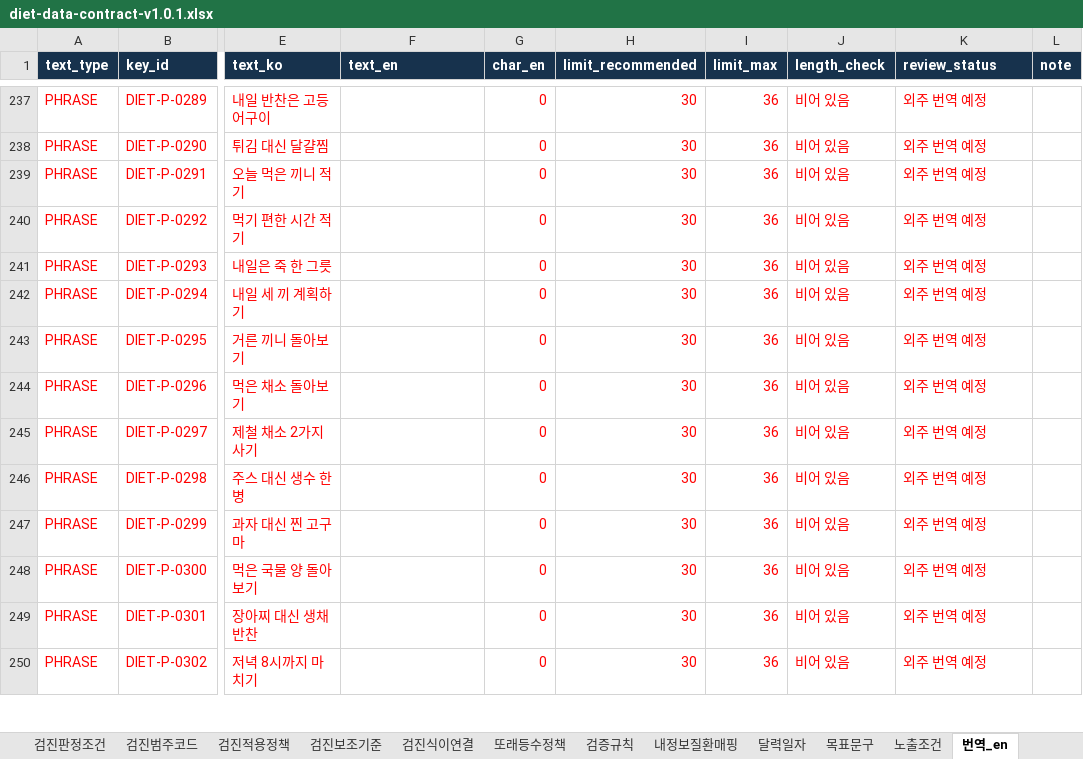
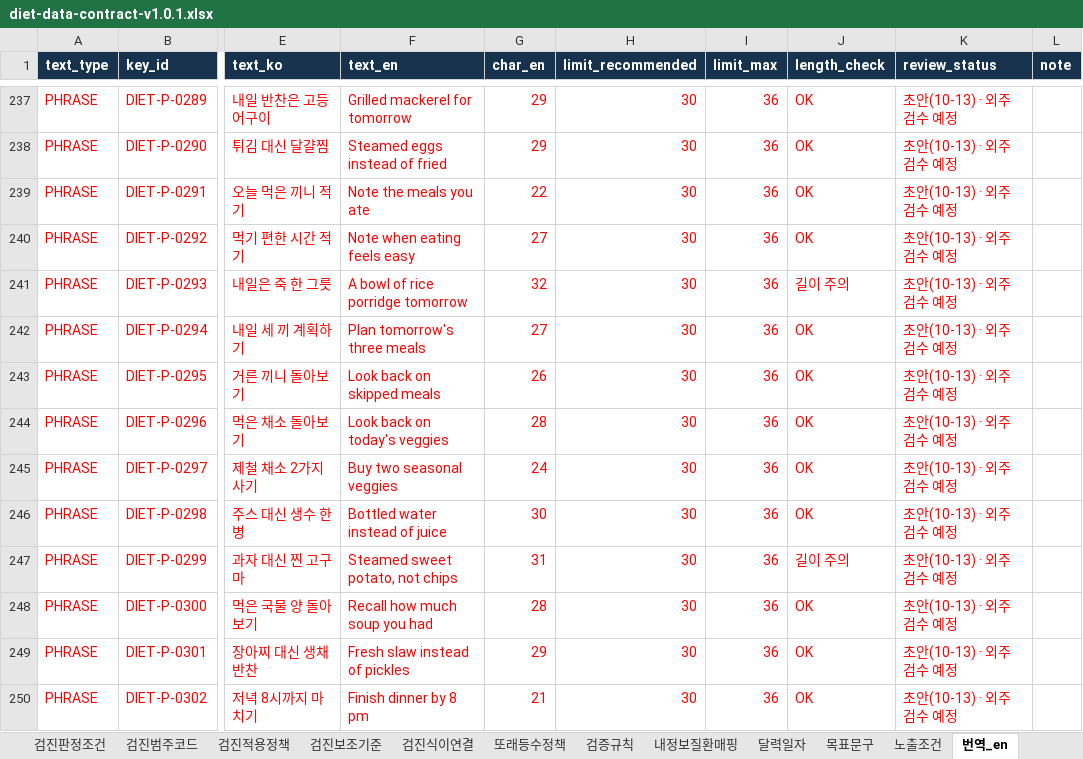
Before and after one commit to srleeinkorea/maireport-rsna-demo-k7x9m2q8v4n6, an Excel workbook: files/diet-data-contract-v1.0.1.xlsx, sheet 번역_en, drawn as a sheet; only a part is shown, gaps mark what is left out; values as stored, in another font and other column widths than the file's, no borders; the diff covers the shown part only; the diff names each change by its address in the sheet, - before the commit and + after, or states it on an @@ line.

```diff
--- a/files/diet-data-contract-v1.0.1.xlsx (sheet 번역_en)
+++ b/files/diet-data-contract-v1.0.1.xlsx (sheet 번역_en)
-F237 (text_en): (empty)
+F237 (text_en): Grilled mackerel for tomorrow
-G237:G238 (char_en): 0
+G237:G238 (char_en): 29
-J237:J240 (length_check): 비어 있음
+J237:J240 (length_check): OK
-K237:K250 (review_status): 외주 번역 예정
+K237:K250 (review_status): 초안(10-13) · 외주 검수 예정
-F238 (text_en): (empty)
+F238 (text_en): Steamed eggs instead of fried
-F239 (text_en): (empty)
+F239 (text_en): Note the meals you ate
-G239 (char_en): 0
+G239 (char_en): 22
-F240 (text_en): (empty)
+F240 (text_en): Note when eating feels easy
-G240 (char_en): 0
+G240 (char_en): 27
-F241 (text_en): (empty)
+F241 (text_en): A bowl of rice porridge tomorrow
-G241 (char_en): 0
+G241 (char_en): 32
-J241 (length_check): 비어 있음
+J241 (length_check): 길이 주의
-F242 (text_en): (empty)
+F242 (text_en): Plan tomorrow's three meals
-G242 (char_en): 0
+G242 (char_en): 27
-J242:J246 (length_check): 비어 있음
+J242:J246 (length_check): OK
-F243 (text_en): (empty)
+F243 (text_en): Look back on skipped meals
-G243 (char_en): 0
+G243 (char_en): 26
-F244 (text_en): (empty)
+F244 (text_en): Look back on today's veggies
-G244 (char_en): 0
+G244 (char_en): 28
-F245 (text_en): (empty)
+F245 (text_en): Buy two seasonal veggies
-G245 (char_en): 0
+G245 (char_en): 24
-F246 (text_en): (empty)
+F246 (text_en): Bottled water instead of juice
-G246 (char_en): 0
+G246 (char_en): 30
-F247 (text_en): (empty)
+F247 (text_en): Steamed sweet potato, not chips
-G247 (char_en): 0
+G247 (char_en): 31
-J247 (length_check): 비어 있음
+J247 (length_check): 길이 주의
-F248 (text_en): (empty)
+F248 (text_en): Recall how much soup you had
-G248 (char_en): 0
+G248 (char_en): 28
-J248:J250 (length_check): 비어 있음
+J248:J250 (length_check): OK
-F249 (text_en): (empty)
+F249 (text_en): Fresh slaw instead of pickles
-G249 (char_en): 0
+G249 (char_en): 29
-F250 (text_en): (empty)
+F250 (text_en): Finish dinner by 8 pm
-G250 (char_en): 0
+G250 (char_en): 21
```
Also changed, not shown: 852 edited cells elsewhere in this sheet.
